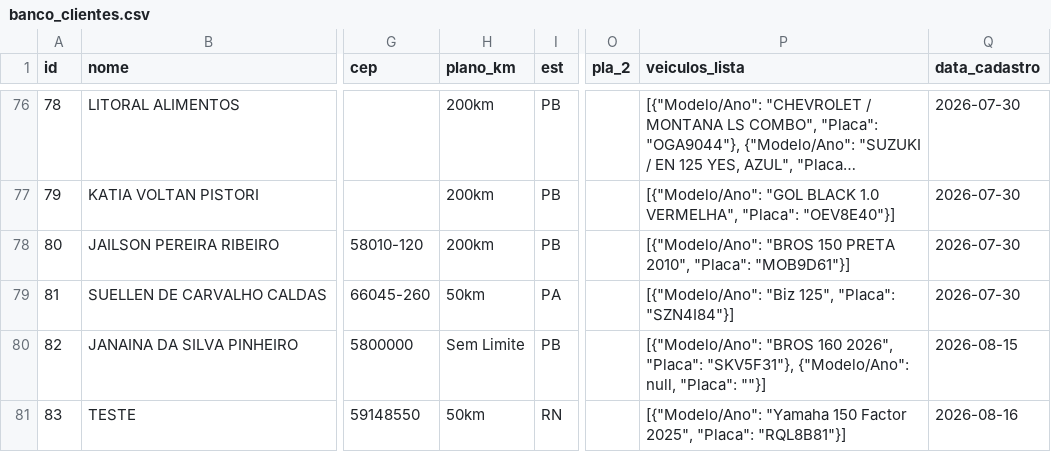
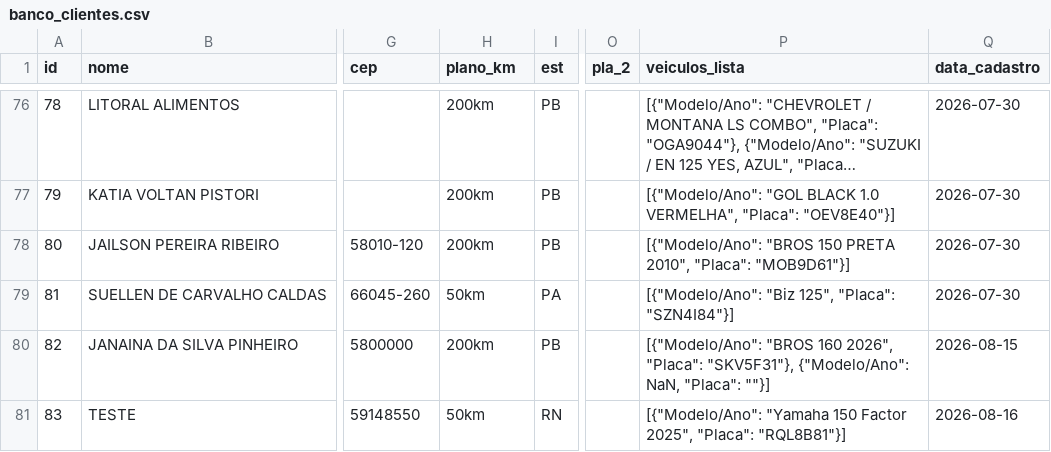
Before and after one commit to adrastreamentos/ad-central, a CSV file: AD_Assistencia/banco_clientes.csv, drawn as a sheet; only a part is shown, gaps mark what is left out; long unchanged cells end in …; the diff names each change by its address in the sheet, - before the commit and + after, or states it on an @@ line.

Commit message:
🔥 Auto-salvamento: AD_Assistencia/banco_clientes.csv

```diff
--- a/AD_Assistencia/banco_clientes.csv
+++ b/AD_Assistencia/banco_clientes.csv
-H80 (plano_km): Sem Limite
+H80 (plano_km): 200km
-P80 (veiculos_lista): …"SKV5F31"}, {"Modelo/Ano": null, "Placa": ""}]
+P80 (veiculos_lista): …"SKV5F31"}, {"Modelo/Ano": NaN, "Placa": ""}]
```
